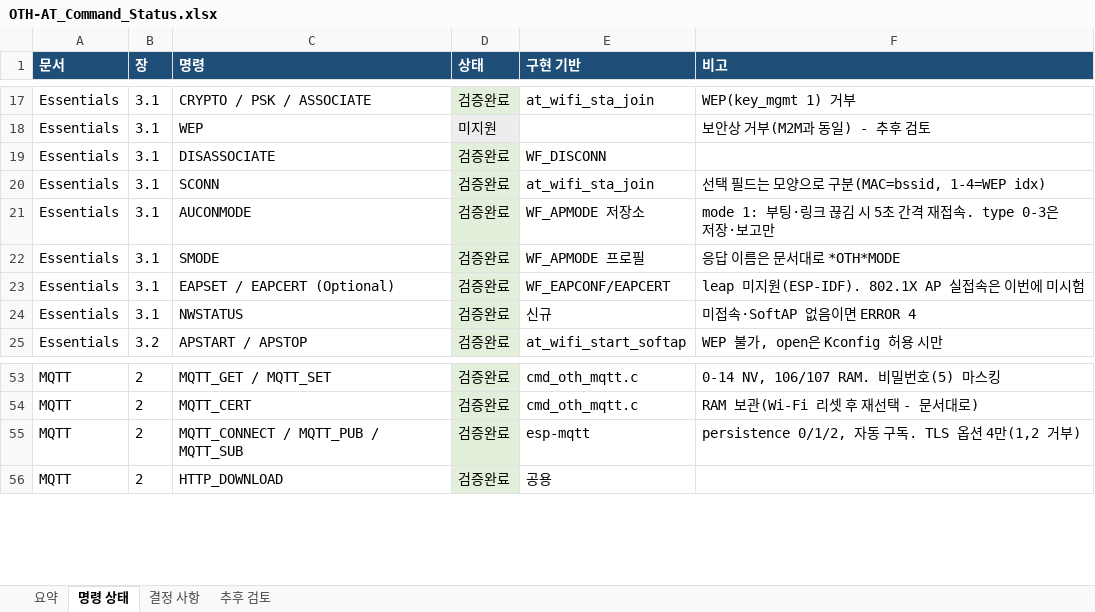
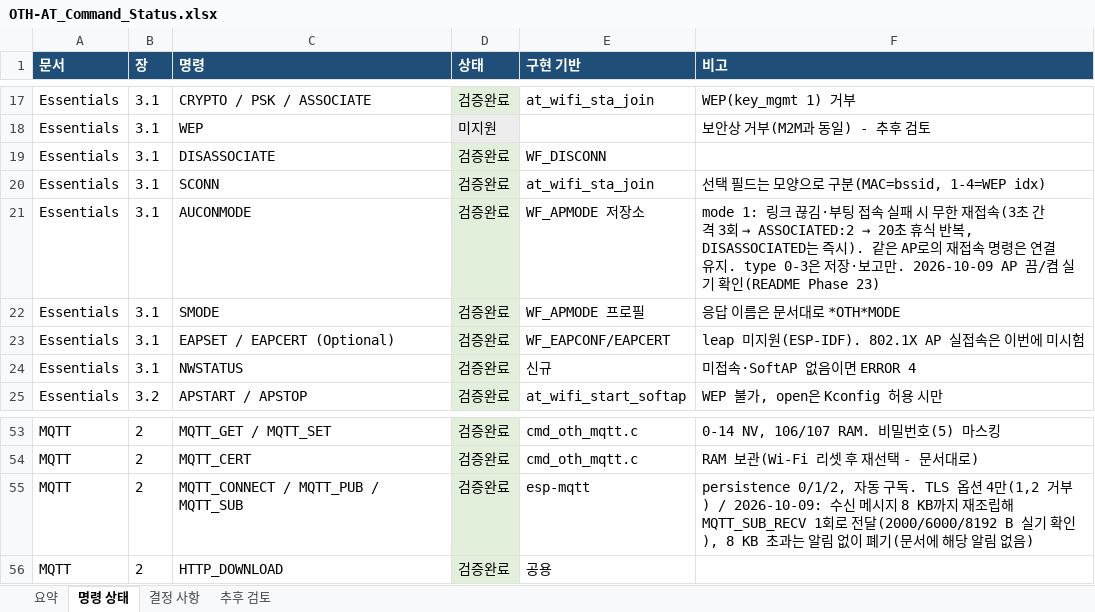
Before and after one commit to crowmworc/OTH_ESP32_C, an Excel workbook: doc/OTH-AT_Command_Status.xlsx, sheet 명령 상태, drawn as a sheet; only a part is shown, gaps mark what is left out; values as stored, in another font and other column widths than the file's, no borders; the diff names each change by its address in the sheet, - before the commit and + after, or states it on an @@ line.

```diff
--- a/doc/OTH-AT_Command_Status.xlsx (sheet 명령 상태)
+++ b/doc/OTH-AT_Command_Status.xlsx (sheet 명령 상태)
@@ F21 (비고): mode 1: 부팅·링크 끊김 시 5초 간격 재접속. type 0-3은 저장·보고만 → mode 1: 링크 끊김·부팅 접속 실패 시 무한 재접속(3초 간격 3회 → ASSOCIATED:2 → 20초 휴식 반복, DISASSOCIATED는 즉시). 같은 AP로의 재접속 명령은 연결 유지. type 0-3은 저장·보고만. 2026-10-09 AP 끔/켬 실기 확인(README Phase 23) @@
-F55 (비고): …(1,2 거부)
+F55 (비고): …(1,2 거부) / 2026-10-09: 수신 메시지 8 KB까지 재조립해 MQTT_SUB_RECV 1회로 전달(2000/6000/8192 B 실기 확인), 8 KB 초과는 알림 없이 폐기(문서에 해당 알림 없음)
```
Also changed, not shown: sheet 결정 사항, sheet 요약, doc/M2M_vs_OTH_Comparison.xlsx, 2 other files.
